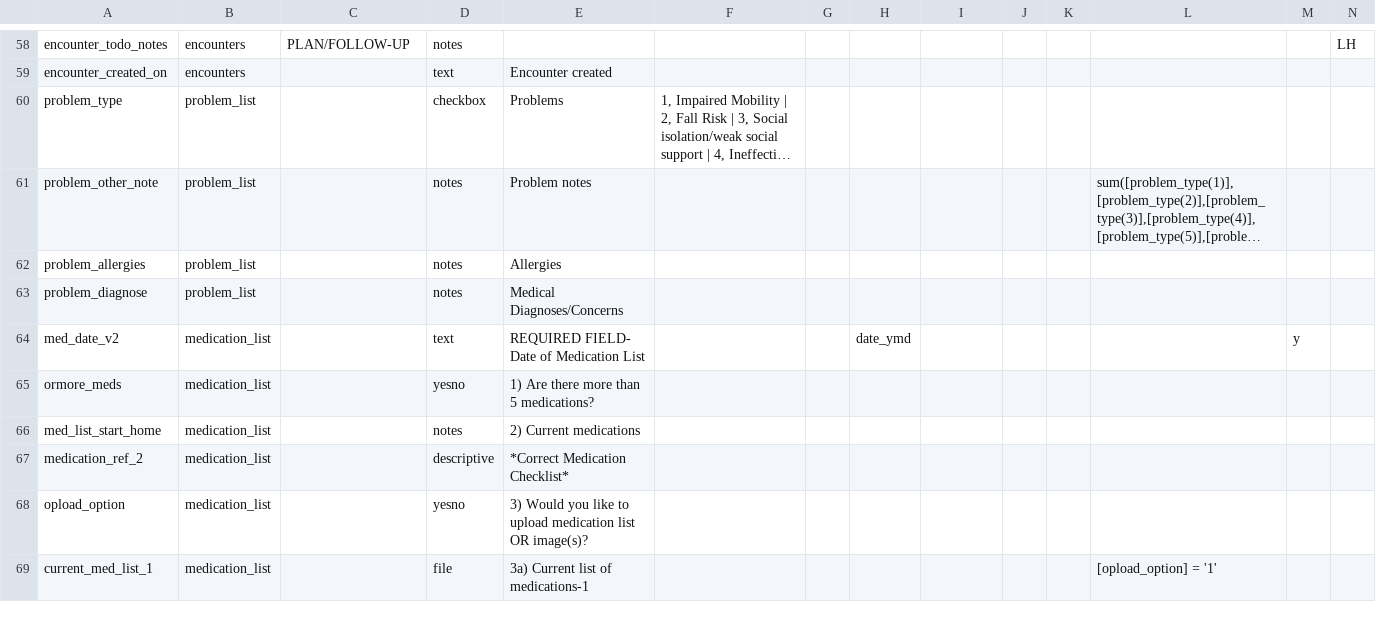
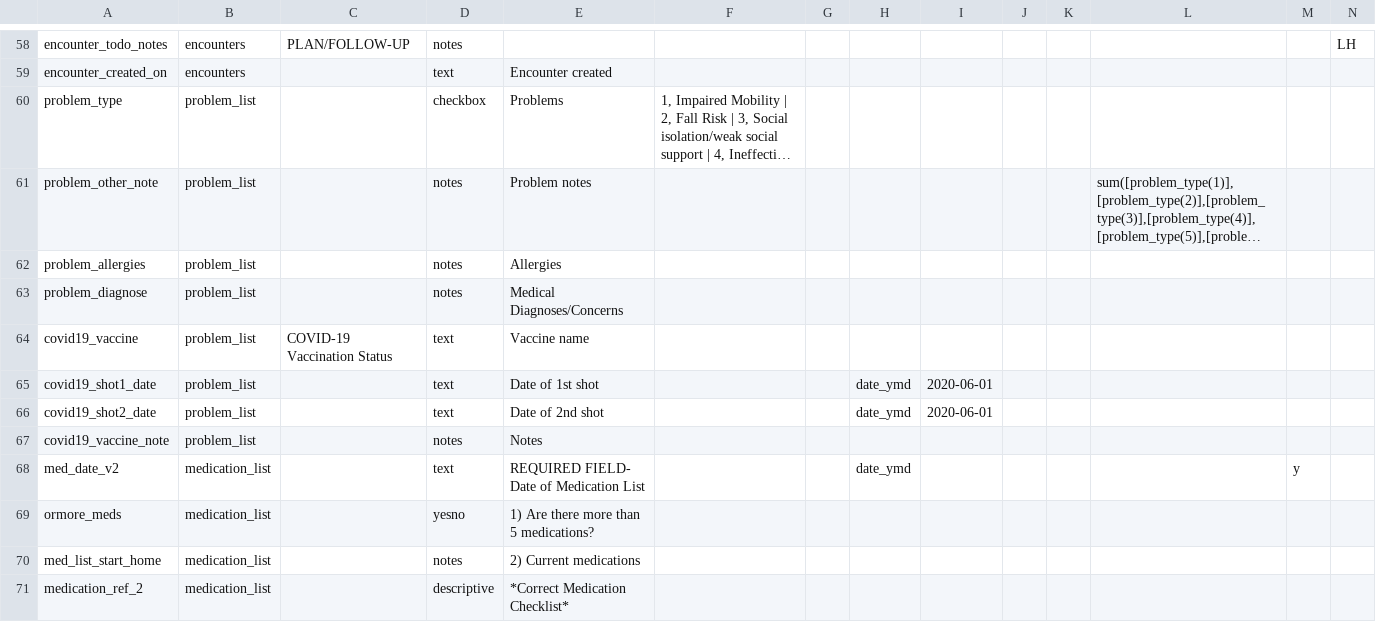
Before and after one commit to lcarlp/uvcnp, a CSV file: DataDictionary.csv, drawn as a sheet; only a part is shown, gaps mark what is left out; the shorter side is filled out with more unchanged rows; long unchanged cells end in …; rows hold the shown columns only; the diff names each change by its address in the sheet, - before the commit and + after, or states it on an @@ line.

Commit message:
Added fields for tracking COVID-19 Vaccination Status to problem_list

```diff
--- a/DataDictionary.csv
+++ b/DataDictionary.csv
+row 64: covid19_vaccine | problem_list | COVID-19 Vaccination Status | text | Vaccine name
+row 65: covid19_shot1_date | problem_list |  | text | Date of 1st shot |  |  | date_ymd | 2020-06-01
+row 66: covid19_shot2_date | problem_list |  | text | Date of 2nd shot |  |  | date_ymd | 2020-06-01
+row 67: covid19_vaccine_note | problem_list |  | notes | Notes
```
